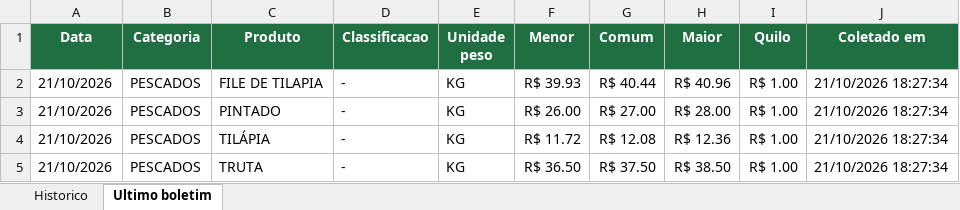
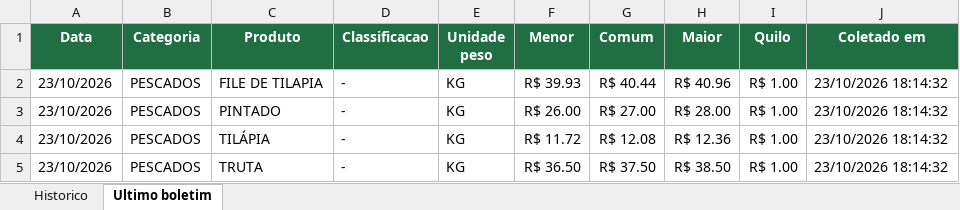
Before and after one commit to tbrena/robo-ceagesp, an Excel workbook: dados/cotacoes_pescado.xlsx, sheet Ultimo boletim, drawn as a sheet; values as stored, in another font and other column widths than the file's, no borders; the diff names each change by its address in the sheet, - before the commit and + after, or states it on an @@ line.

```diff
--- a/dados/cotacoes_pescado.xlsx (sheet Ultimo boletim)
+++ b/dados/cotacoes_pescado.xlsx (sheet Ultimo boletim)
-A2:A5 (Data): 21/10/2026
+A2:A5 (Data): 23/10/2026
-J2:J5 (Coletado em): 21/10/2026 18:27:34
+J2:J5 (Coletado em): 23/10/2026 18:14:32
```
Also changed, not shown: sheet Historico, 14 other files.
